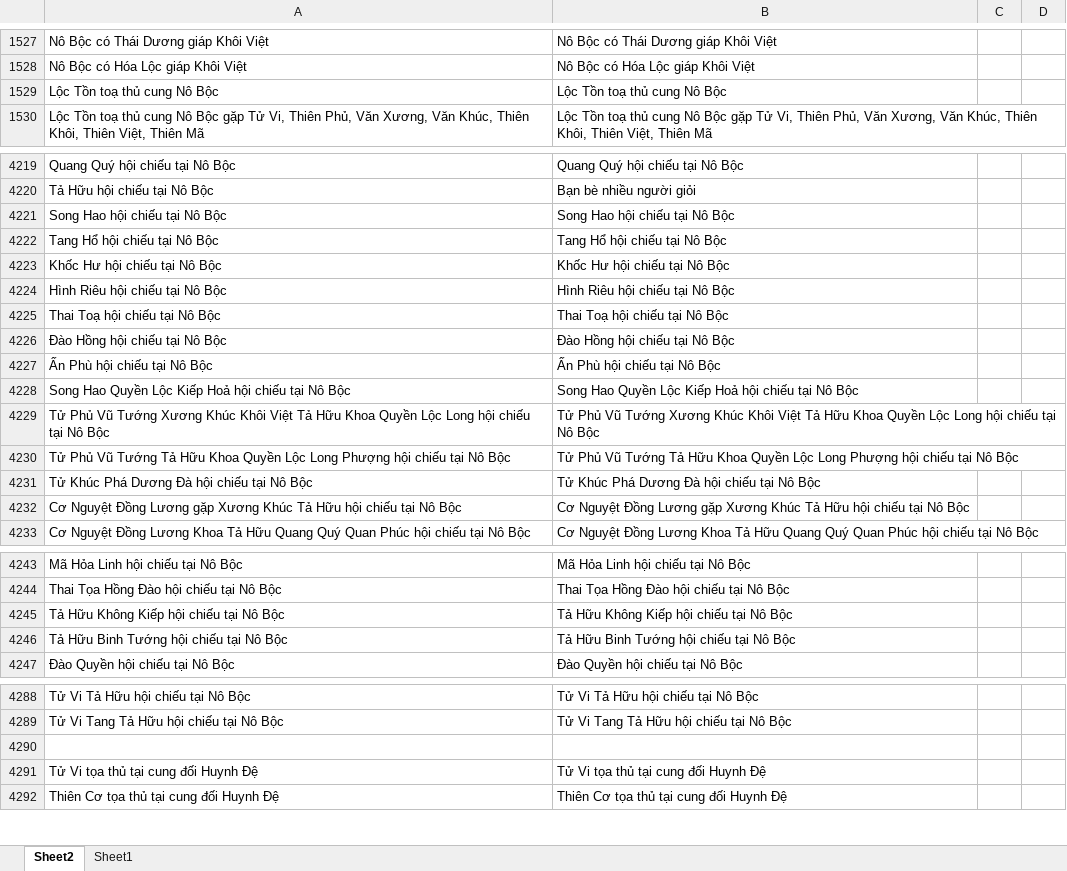
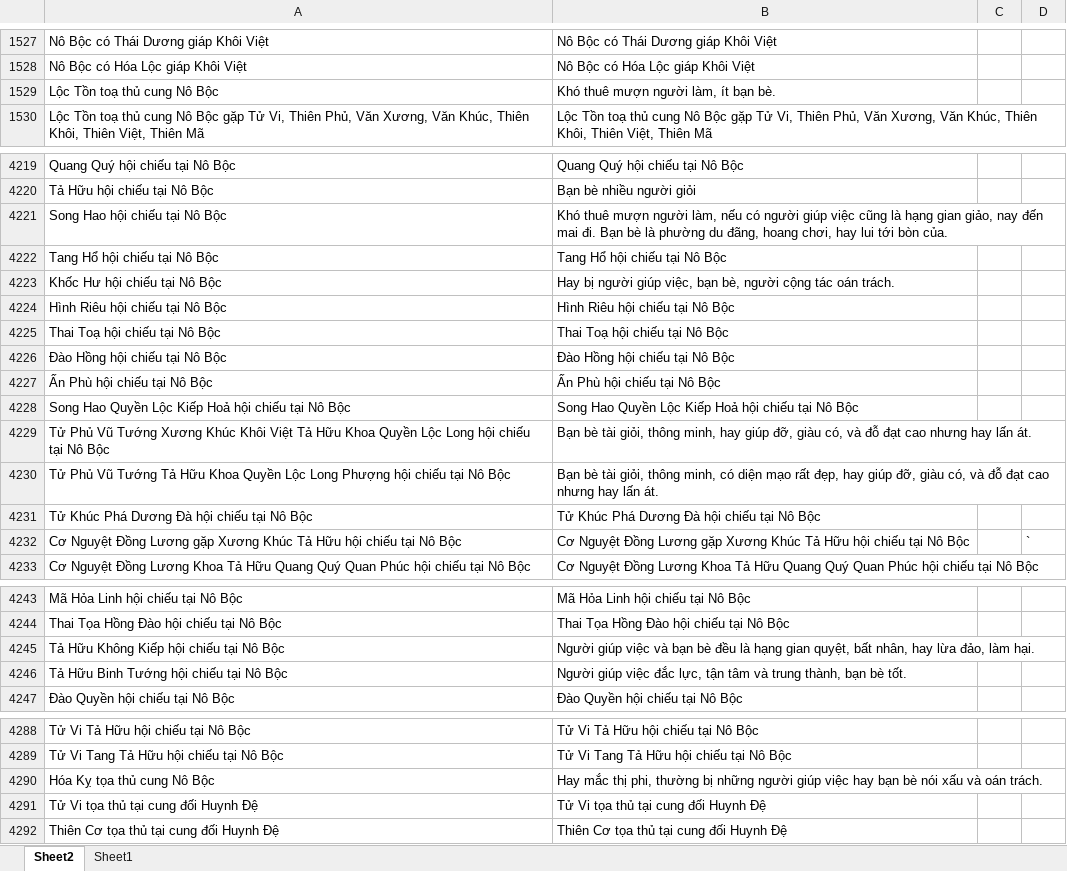
Before and after one commit to Donniehieu/LuanGiaiTuViBacPhai, an Excel workbook: LuanNoBoc.xlsx, sheet Sheet2, drawn as a sheet; only a part is shown, gaps mark what is left out; values as stored, in another font and other column widths than the file's, no borders; conditional formats not drawn; the diff covers the shown part only; the diff names each change by its address in the sheet, - before the commit and + after, or states it on an @@ line.

```diff
--- a/LuanNoBoc.xlsx (sheet Sheet2)
+++ b/LuanNoBoc.xlsx (sheet Sheet2)
-B1529: Lộc Tồn toạ thủ cung Nô Bộc
+B1529: Khó thuê mượn người làm, ít bạn bè.
-B4221: Song Hao hội chiếu tại Nô Bộc
+B4221: Khó thuê mượn người làm, nếu có người giúp việc cũng là hạng gian giảo, nay đến mai đi. Bạn bè là phường du đãng, hoang chơi, hay lui tới bòn của.
-B4223: Khốc Hư hội chiếu tại Nô Bộc
+B4223: Hay bị người giúp việc, bạn bè, người cộng tác oán trách.
-B4229: Tử Phủ Vũ Tướng Xương Khúc Khôi Việt Tả Hữu Khoa Quyền Lộc Long hội chiếu tại Nô Bộc
+B4229: Bạn bè tài giỏi, thông minh, hay giúp đỡ, giàu có, và đỗ đạt cao nhưng hay lấn át.
-B4230: Tử Phủ Vũ Tướng Tả Hữu Khoa Quyền Lộc Long Phượng hội chiếu tại Nô Bộc
+B4230: Bạn bè tài giỏi, thông minh, có diện mạo rất đẹp, hay giúp đỡ, giàu có, và đỗ đạt cao nhưng hay lấn át.
-D4232: (empty)
+D4232: `
-B4245: Tả Hữu Không Kiếp hội chiếu tại Nô Bộc
+B4245: Người giúp việc và bạn bè đều là hạng gian quyệt, bất nhân, hay lừa đảo, làm hại.
-B4246: Tả Hữu Binh Tướng hội chiếu tại Nô Bộc
+B4246: Người giúp việc đắc lực, tận tâm và trung thành, bạn bè tốt.
-row 4290: (empty)
+row 4290: Hóa Kỵ tọa thủ cung Nô Bộc | Hay mắc thị phi, thường bị những người giúp việc hay bạn bè nói xấu và oán trách.
```
Also changed, not shown: 7 added rows and 14 edited cells elsewhere in this sheet, 1 other file.
